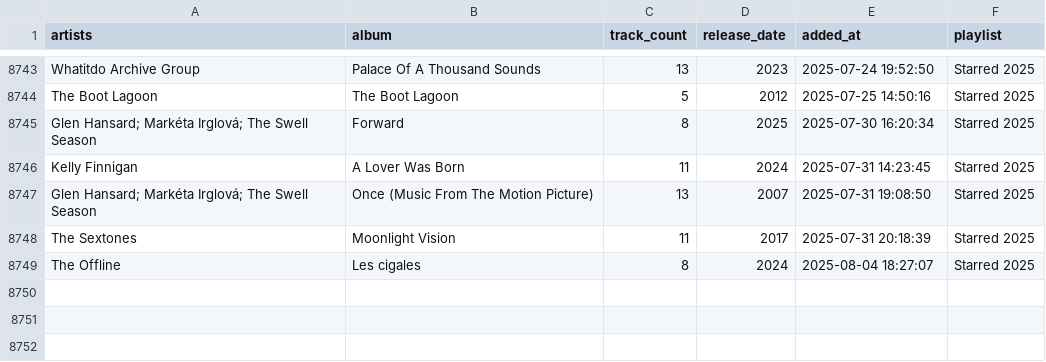
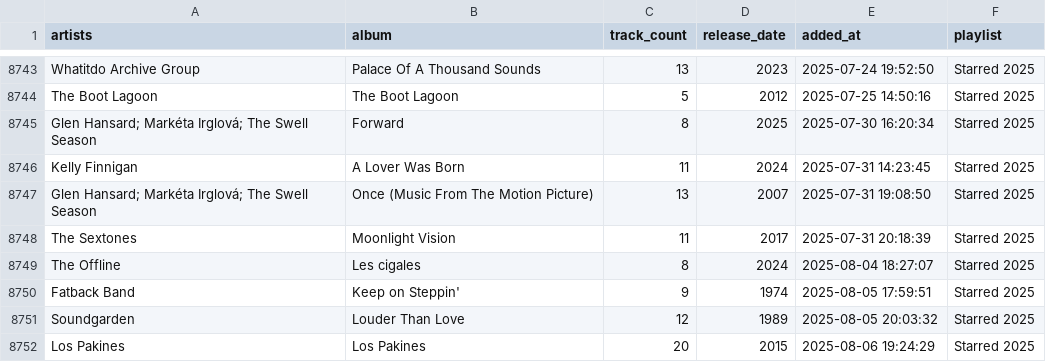
Before and after one commit to ccb012100/spotify-playlists, a TSV file: albums/starred_albums.tsv, drawn as a sheet; only a part is shown, gaps mark what is left out; the diff names each change by its address in the sheet, - before the commit and + after, or states it on an @@ line.

```diff
--- a/albums/starred_albums.tsv
+++ b/albums/starred_albums.tsv
+row 8750: Fatback Band | Keep on Steppin' | 9 | 1974 | 2025-08-05 17:59:51 | Starred 2025
+row 8751: Soundgarden | Louder Than Love | 12 | 1989 | 2025-08-05 20:03:32 | Starred 2025
+row 8752: Los Pakines | Los Pakines | 20 | 2015 | 2025-08-06 19:24:29 | Starred 2025
```
Also changed, not shown: albums/sorted_albums.tsv, 1 other file.
